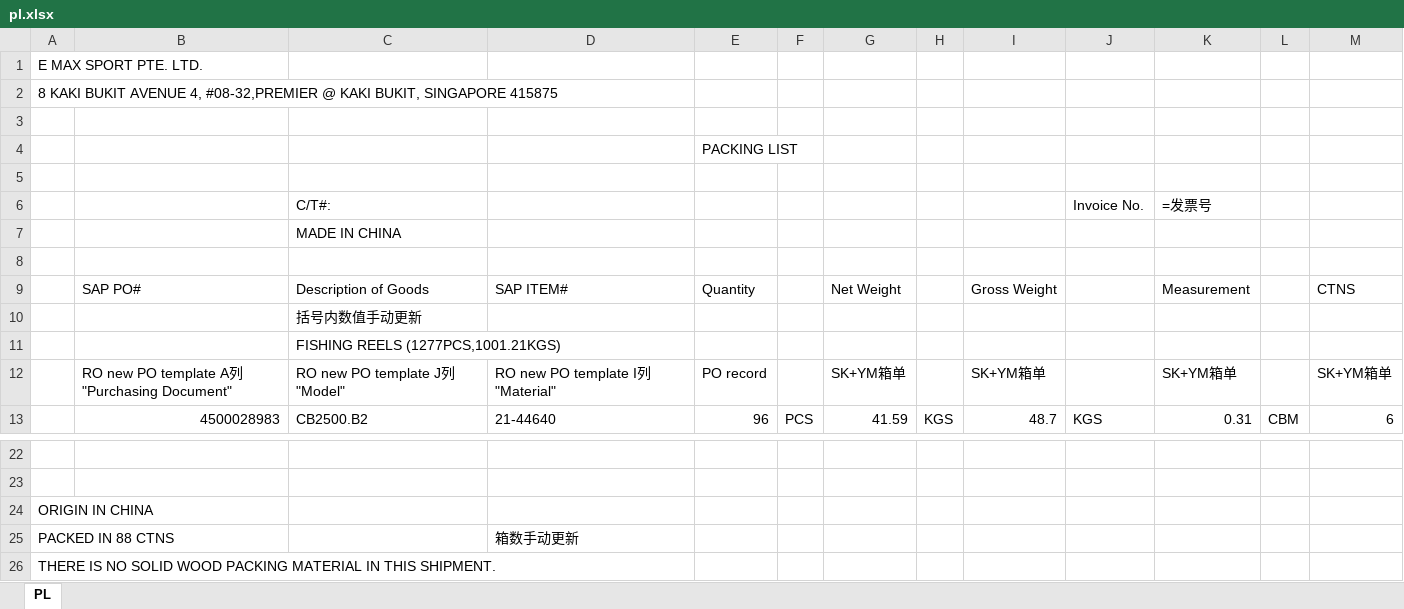
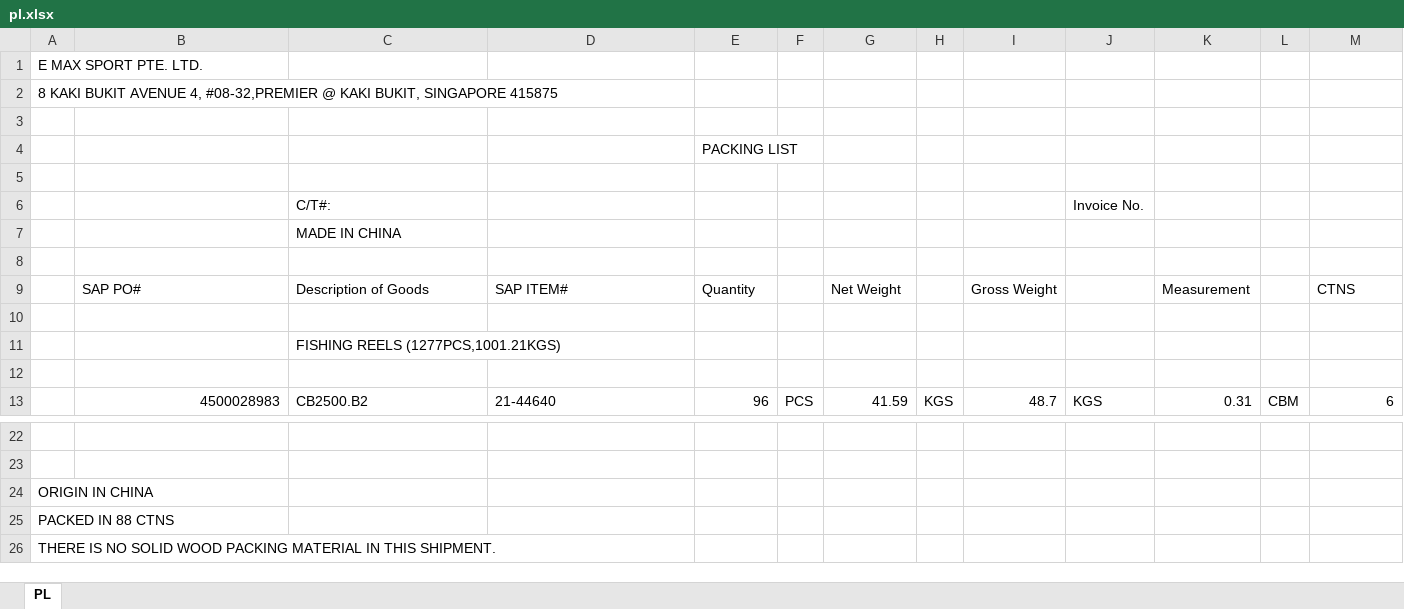
Before and after one commit to tonycc/ro-reader, an Excel workbook: templates/emax/pl.xlsx, sheet PL, drawn as a sheet; only a part is shown, gaps mark what is left out; values as stored, in another font and other column widths than the file's, no borders; formulas without a stored value are shown as written; the diff names each change by its address in the sheet, - before the commit and + after, or states it on an @@ line.

Commit message:
feat(templates): update EMAX PL template and mapping
根据 /Users/max/Public/.../EMAX PTE-RO PL template.xls 更新：
- .xls → .xlsx 转换（xlrd + openpyxl）
- 新增列：G=Net Weight, I=Gross Weight（原模板只有 Net Weight）
- LineColumns 扩展 net_weight/gross_weight/carton_count/cbm 可选字段
- Renderer 支持按行写入装箱字段
- mapping YAML 配置 style 节（bold: A1, A2; underline: I6）

```diff
--- a/templates/emax/pl.xlsx (sheet PL)
+++ b/templates/emax/pl.xlsx (sheet PL)
-K6: =发票号
+K6: (empty)
-C10: 括号内数值手动更新
+C10: (empty)
-row 12:  | RO new PO template A列"Purchasing Document" | RO new PO template J列"Model" | RO new PO template I列"Material" | PO record |  | SK+YM箱单 |  | SK+YM箱单 |  | SK+YM箱单 |  | SK+YM箱单
+row 12: (empty)
-D25: 箱数手动更新
+D25: (empty)
```
Also changed, not shown: 3 other files.
